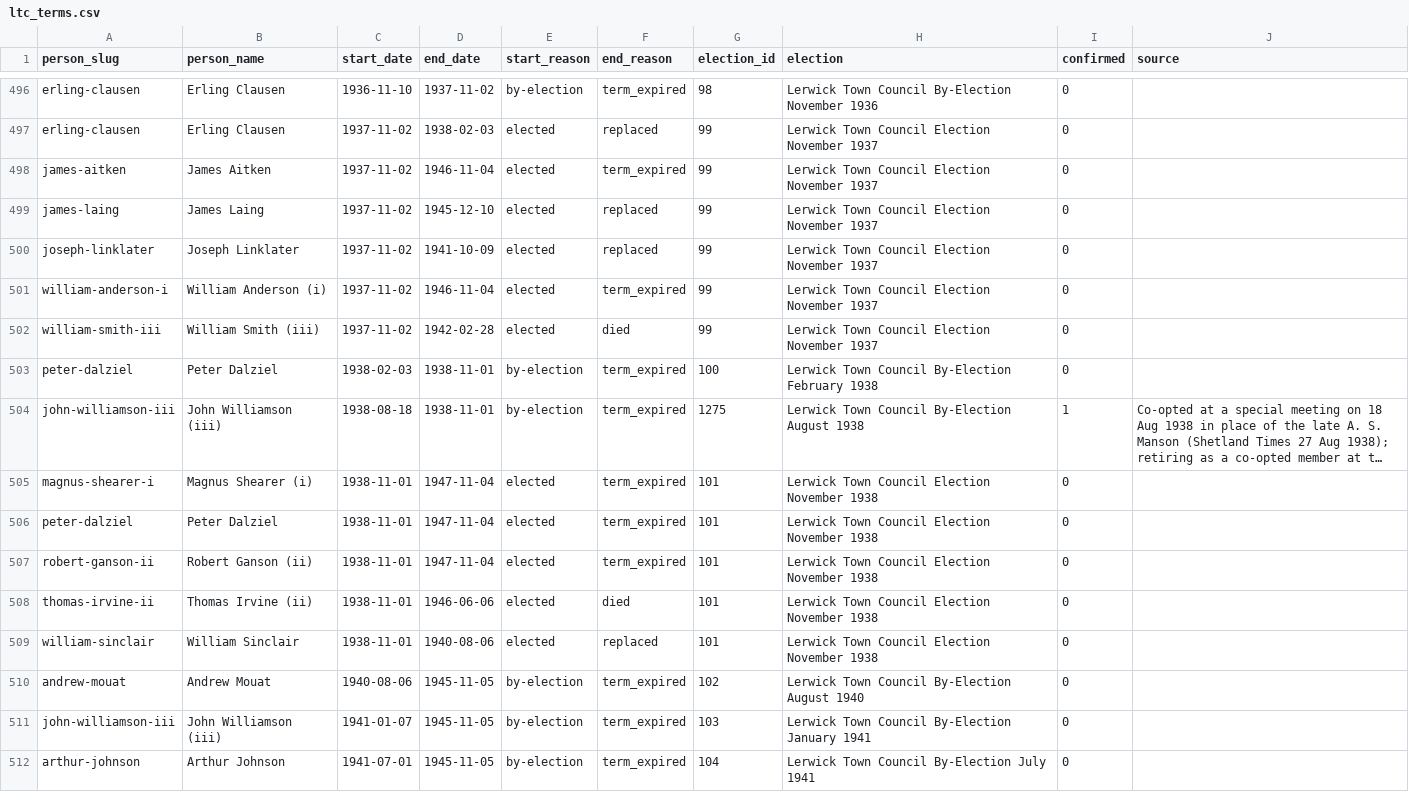
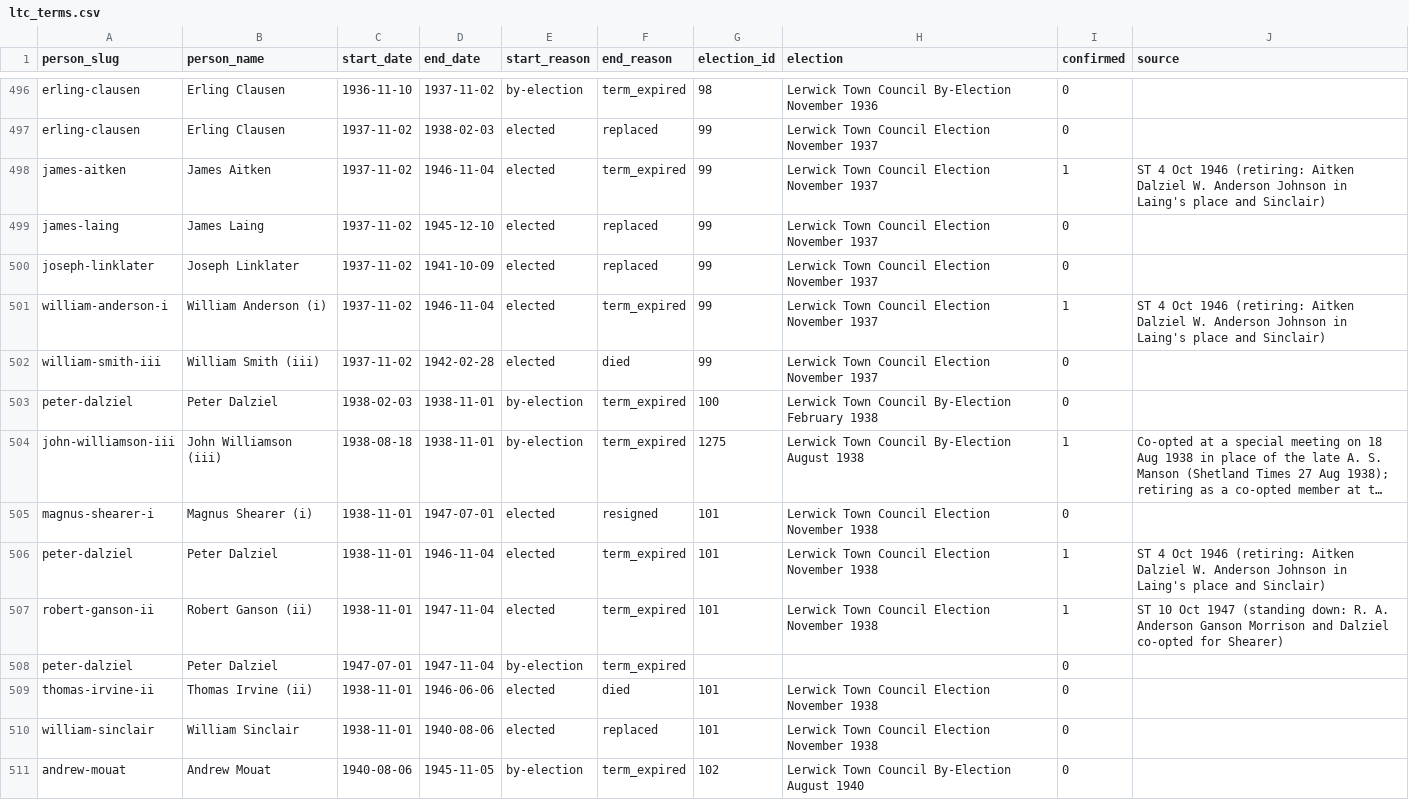
Before and after one commit to ShetlandJ/shetland-political-history, a CSV file: data/ltc_terms.csv, drawn as a sheet; only a part is shown, gaps mark what is left out; the shorter side is filled out with more unchanged rows; long unchanged cells end in …; the diff covers the shown part only; the diff names each change by its address in the sheet, - before the commit and + after, or states it on an @@ line.

```diff
--- a/data/ltc_terms.csv
+++ b/data/ltc_terms.csv
-I498 (confirmed): 0
+I498 (confirmed): 1
-J498 (source): (empty)
+J498 (source): ST 4 Oct 1946 (retiring: Aitken Dalziel W. Anderson Johnson in Laing's place and Sinclair)
-I501 (confirmed): 0
+I501 (confirmed): 1
-J501 (source): (empty)
+J501 (source): ST 4 Oct 1946 (retiring: Aitken Dalziel W. Anderson Johnson in Laing's place and Sinclair)
-D505 (end_date): 1947-11-04
+D505 (end_date): 1947-07-01
-F505 (end_reason): term_expired
+F505 (end_reason): resigned
-D506 (end_date): 1947-11-04
+D506 (end_date): 1946-11-04
-I506:I507 (confirmed): 0
+I506:I507 (confirmed): 1
-J506 (source): (empty)
+J506 (source): ST 4 Oct 1946 (retiring: Aitken Dalziel W. Anderson Johnson in Laing's place and Sinclair)
-J507 (source): (empty)
+J507 (source): ST 10 Oct 1947 (standing down: R. A. Anderson Ganson Morrison and Dalziel co-opted for Shearer)
+row 508: peter-dalziel | Peter Dalziel | 1947-07-01 | 1947-11-04 | by-election | term_expired |  |  | 0
```
Also changed, not shown: 52 edited cells elsewhere in this file, 5 other files.
